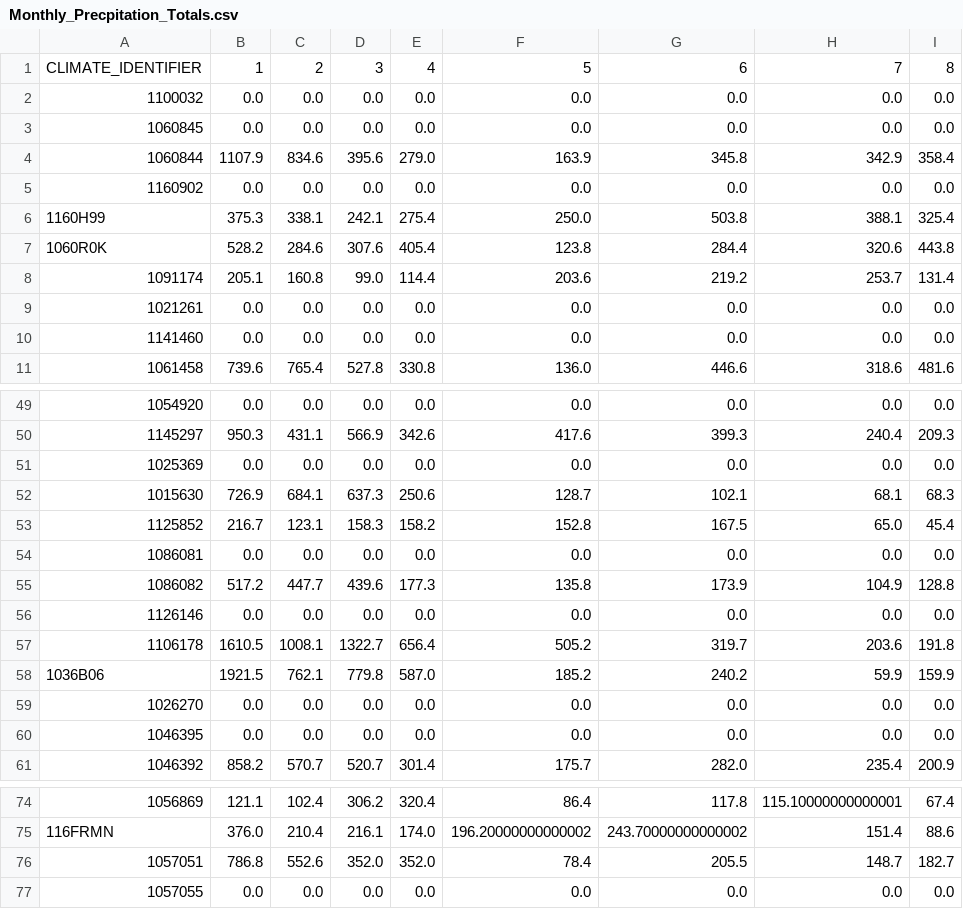
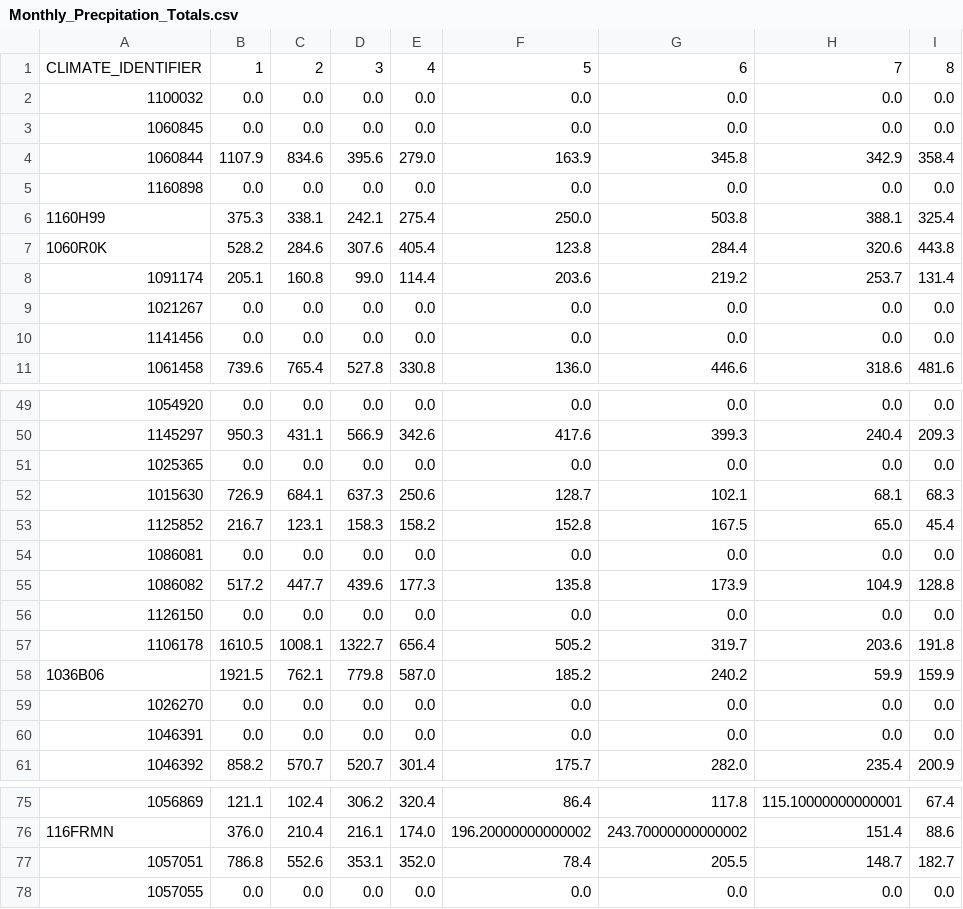
Before and after one commit to June-Skeeter/CA_wxData_Download, a CSV file: Summaries/Monthly_Precpitation_Totals.csv, drawn as a sheet; only a part is shown, gaps mark what is left out; addresses are those after the commit; the diff covers the shown part only; the diff names each change by its address in the sheet, - before the commit and + after, or states it on an @@ line.

```diff
--- a/Summaries/Monthly_Precpitation_Totals.csv
+++ b/Summaries/Monthly_Precpitation_Totals.csv
-A5: 1160902
+A5: 1160898
-A9: 1021261
+A9: 1021267
-A10: 1141460
+A10: 1141456
-A51: 1025369
+A51: 1025365
-A56: 1126146
+A56: 1126150
-A60: 1046395
+A60: 1046391
-D77: 352.0
+D77: 353.1
```
Also changed, not shown: 1 added row and 9 edited cells elsewhere in this file, Summaries/BC_WX_Stations.csv, Summaries/Monthly_Temperature_Averages.csv, 15 other files.
